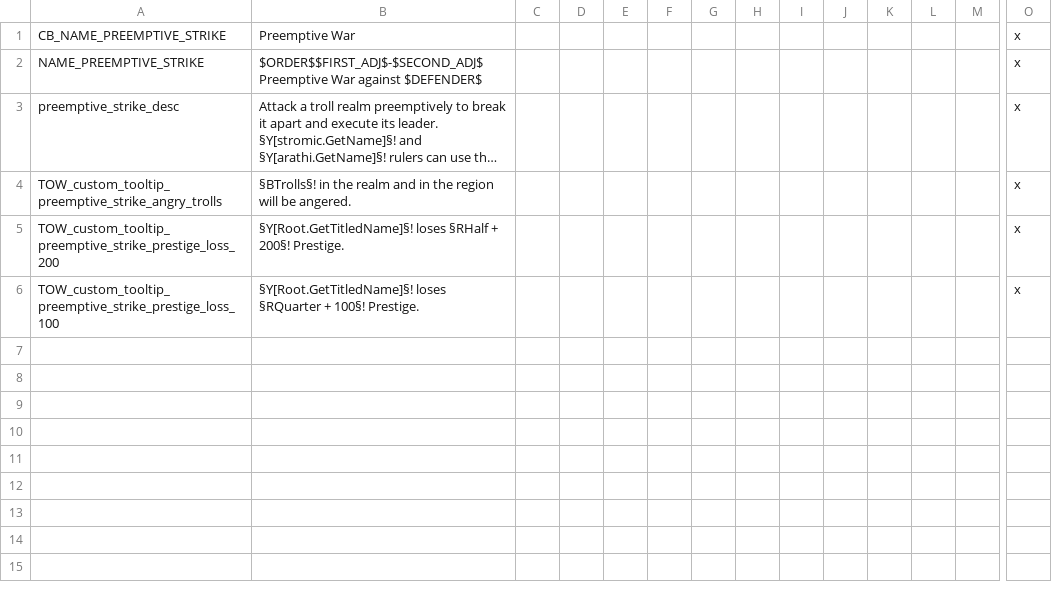
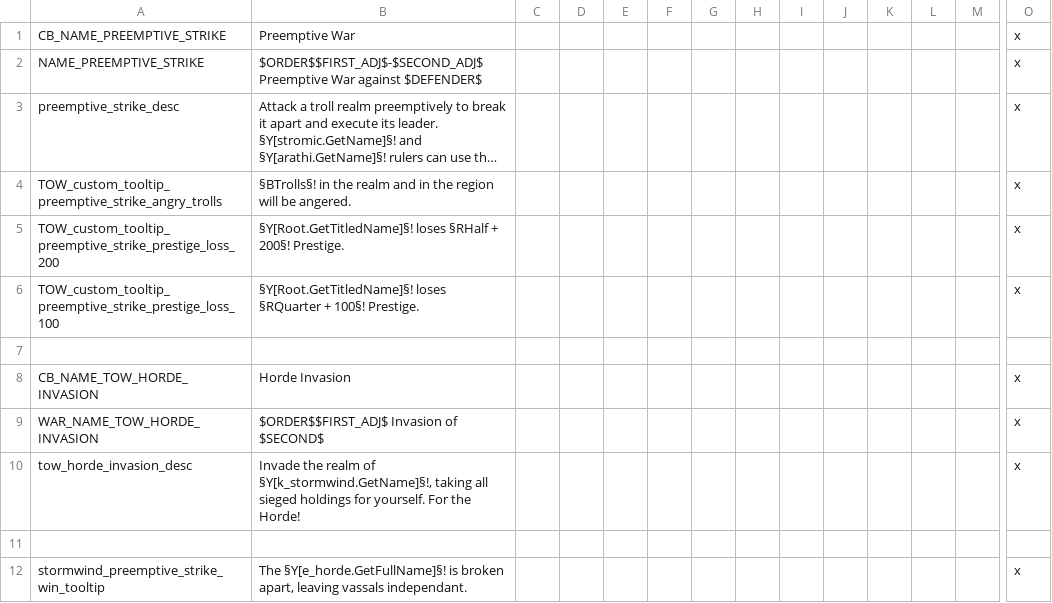
Before and after one commit to blackdragonTOW/Tides-of-Warcraft, a CSV file: localisation/TOW_casus_belli.csv, drawn as a sheet; only a part is shown, gaps mark what is left out; long unchanged cells end in …; rows hold the shown columns only; the diff names each change by its address in the sheet, - before the commit and + after, or states it on an @@ line.

Commit message:
Added first war events. Updated some missing dalaran archmage stuff.

```diff
--- a/localisation/TOW_casus_belli.csv
+++ b/localisation/TOW_casus_belli.csv
+row 7: (empty)
+row 8: CB_NAME_TOW_HORDE_INVASION | Horde Invasion |  |  |  |  |  |  |  |  |  |  |  | x
+row 9: WAR_NAME_TOW_HORDE_INVASION | $ORDER$$FIRST_ADJ$ Invasion of $SECOND$ |  |  |  |  |  |  |  |  |  |  |  | x
+row 10: tow_horde_invasion_desc | Invade the realm of §Y[k_stormwind.GetName]§!, taking all sieged holdings for yourself. For the Horde! |  |  |  |  |  |  |  |  |  |  |  | x
+row 11: (empty)
+row 12: stormwind_preemptive_strike_win_tooltip | The §Y[e_horde.GetFullName]§! is broken apart, leaving vassals independant. |  |  |  |  |  |  |  |  |  |  |  | x
```
Also changed, not shown: 24 other files.
